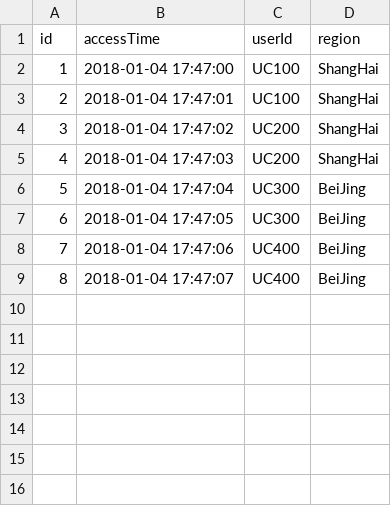
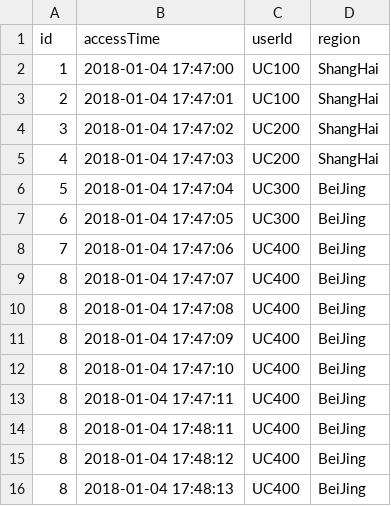
Before and after one commit to SIM-YYF/py-kafka, a CSV file: common/up.csv, drawn as a sheet.

```diff
--- a/common/up.csv
+++ b/common/up.csv
@@ -9 +9,8 @@ id,accessTime,userId,region
 8,2018-01-04 17:47:07,UC400,BeiJing
+8,2018-01-04 17:47:08,UC400,BeiJing
+8,2018-01-04 17:47:09,UC400,BeiJing
+8,2018-01-04 17:47:10,UC400,BeiJing
+8,2018-01-04 17:47:11,UC400,BeiJing
+8,2018-01-04 17:48:11,UC400,BeiJing
+8,2018-01-04 17:48:12,UC400,BeiJing
+8,2018-01-04 17:48:13,UC400,BeiJing
```
Also changed, not shown: 1 other file.
